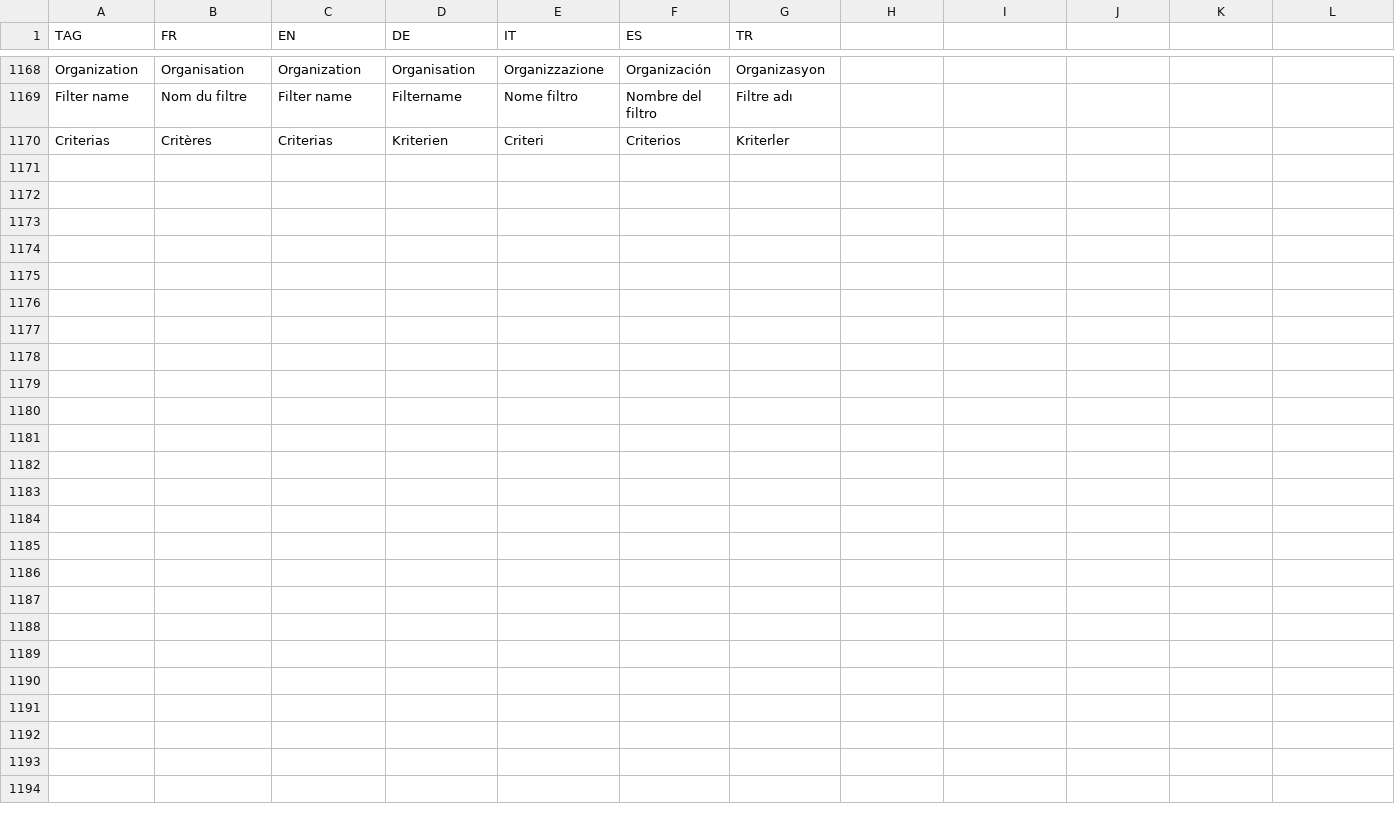
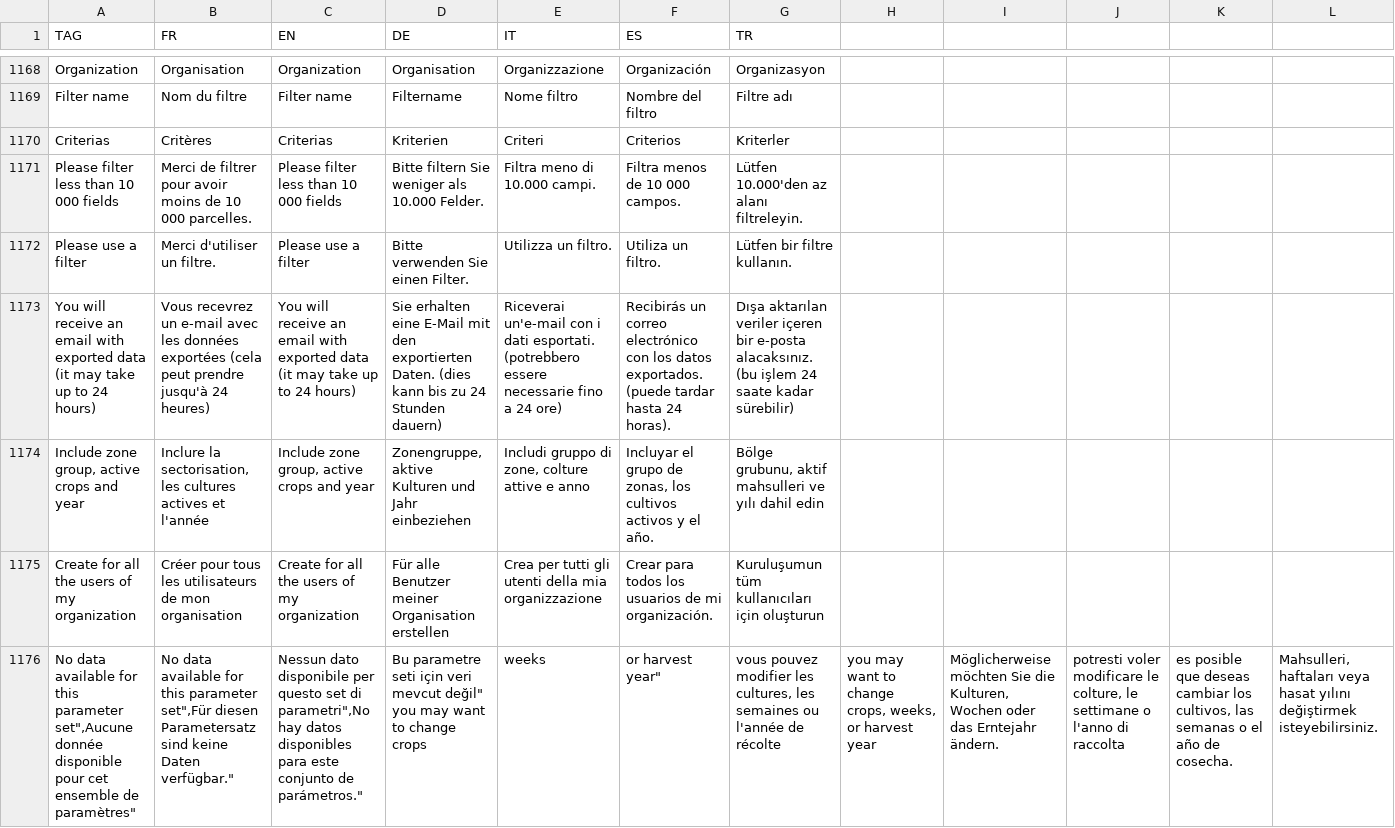
Before and after one commit to hyperplanning/hyperassets, a CSV file: translatedmessages.csv, drawn as a sheet; only a part is shown, gaps mark what is left out; ↵ is a line break in a cell; the diff covers the shown part only; the diff names each change by its address in the sheet, - before the commit and + after, or states it on an @@ line.

Commit message:
Update translatedmessages.csv

```diff
--- a/translatedmessages.csv
+++ b/translatedmessages.csv
+row 1171: Please filter less than 10 000 fields | Merci de filtrer pour avoir moins de 10 000 parcelles. | Please filter less than 10 000 fields | Bitte filtern Sie weniger als 10.000 Felder. | Filtra meno di 10.000 campi. | Filtra menos de 10 000 campos. | Lütfen 10.000'den az alanı filtreleyin.
+row 1172: Please use a filter | Merci d'utiliser un filtre. | Please use a filter | Bitte verwenden Sie einen Filter. | Utilizza un filtro. | Utiliza un filtro. | Lütfen bir filtre kullanın.
+row 1173: You will receive an email with exported data (it may take up to 24 hours) | Vous recevrez un e-mail avec les données exportées (cela peut prendre jusqu'à 24 heures) | You will receive an email with exported data (it may take up to 24 hours) | Sie erhalten eine E-Mail mit den exportierten Daten. (dies kann bis zu 24 Stunden dauern) | Riceverai un'e-mail con i dati esportati. (potrebbero essere necessarie fino a 24 ore) | Recibirás un correo electrónico con los datos exportados. (puede tardar hasta 24 horas). | Dışa aktarılan veriler içeren bir e-posta alacaksınız. (bu işlem 24 saate kadar sürebilir)
+row 1174: Include zone group, active crops and year | Inclure la sectorisation, les cultures actives et l'année | Include zone group, active crops and year | Zonengruppe, aktive Kulturen und Jahr einbeziehen | Includi gruppo di zone, colture attive e anno | Incluyar el grupo de zonas, los cultivos activos y el año. | Bölge grubunu, aktif mahsulleri ve yılı dahil edin
+row 1175: Create for all the users of my organization | Créer pour tous les utilisateurs de mon organisation | Create for all the users of my organization | Für alle Benutzer meiner Organisation erstellen | Crea per tutti gli utenti della mia organizzazione | Crear para todos los usuarios de mi organización. | Kuruluşumun tüm kullanıcıları için oluşturun
+row 1176: No data available for this parameter set",Aucune donnée disponible pour cet ensemble de paramètres" | No data available for this parameter set",Für diesen Parametersatz sind keine Daten verfügbar." | Nessun dato disponibile per questo set di parametri",No hay datos disponibles para este conjunto de parámetros." | Bu parametre seti için veri mevcut değil" ↵ you may want to change crops | weeks | or harvest year" | vous pouvez modifier les cultures, les semaines ou l'année de récolte | you may want to change crops, weeks, or harvest year | Möglicherweise möchten Sie die Kulturen, Wochen oder das Erntejahr ändern. | potresti voler modificare le colture, le settimane o l'anno di raccolta | es posible que deseas cambiar los cultivos, las semanas o el año de cosecha. | Mahsulleri, haftaları veya hasat yılını değiştirmek isteyebilirsiniz.
```
Also changed, not shown: 5 added rows elsewhere in this file.
